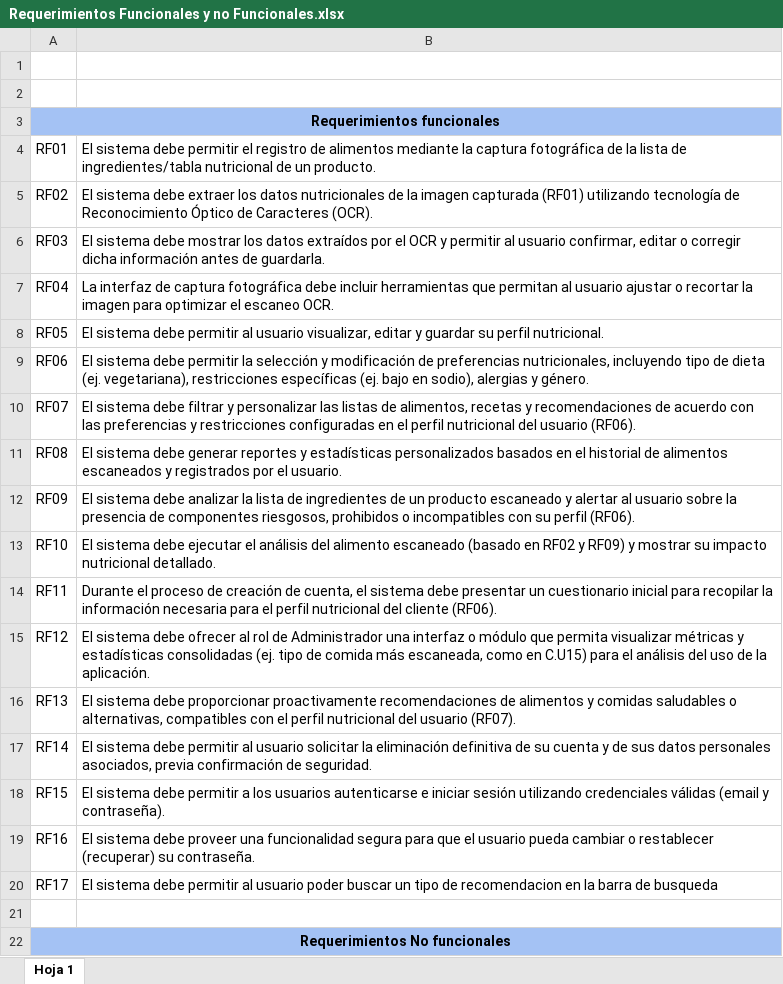
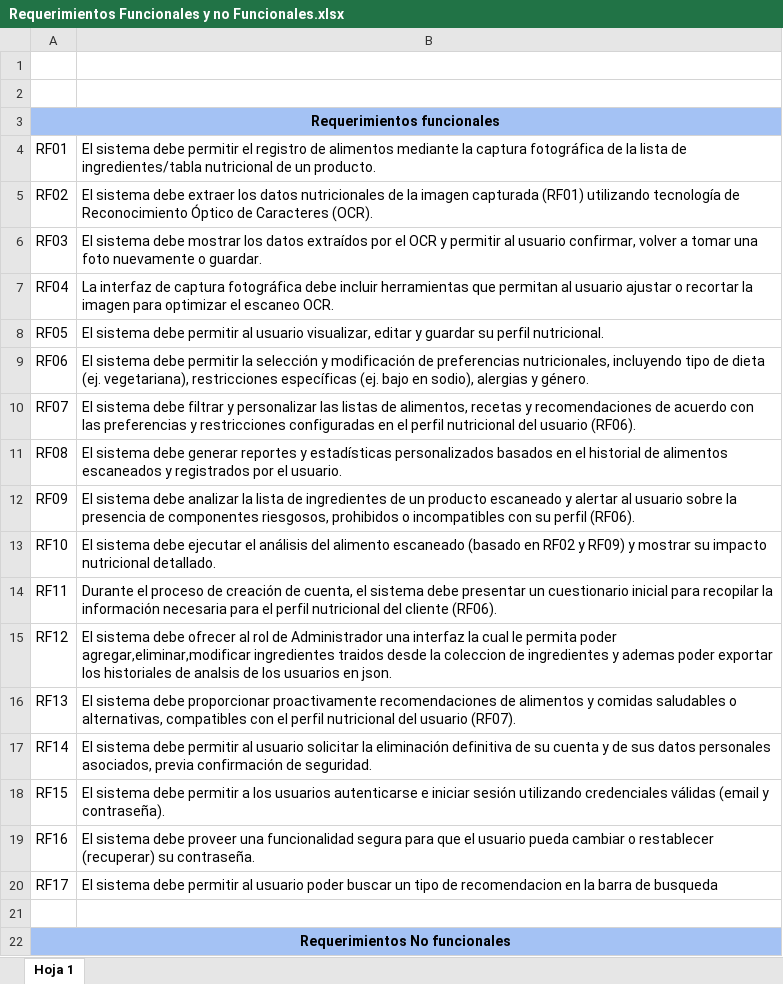
Before and after one commit to SunsetDs/Proyecto_portafolio_titulo, an Excel workbook: Fase2/Evidencias Proyecto/Presentacion Proyecto/Evidencias de documentación según metodología utiizada/Requerimientos Funcionales y no Funcionales.xlsx, sheet Hoja 1, drawn as a sheet; only a part is shown; values as stored, in another font and other column widths than the file's, no borders; charts and pictures not drawn; the diff names each change by its address in the sheet, - before the commit and + after, or states it on an @@ line.

```diff
--- a/Fase2/Evidencias Proyecto/Presentacion Proyecto/Evidencias de documentación según metodología utiizada/Requerimientos Funcionales y no Funcionales.xlsx (sheet Hoja 1)
+++ b/Fase2/Evidencias Proyecto/Presentacion Proyecto/Evidencias de documentación según metodología utiizada/Requerimientos Funcionales y no Funcionales.xlsx (sheet Hoja 1)
-B6: …usuario confirmar, editar o corregir dicha información antes de guardarla.
+B6: …usuario confirmar, volver a tomar una foto nuevamente o guardar.
-B15: …una interfaz o módulo que permita visualizar métricas y estadísticas consolidadas (ej. tipo de comida más escaneada, como en C.U15) para el análisis del uso de la aplicación.
+B15: …una interfaz la cual le permita poder agregar,eliminar,modificar ingredientes traidos desde la coleccion de ingredientes y ademas poder exportar los historiales de analsis de los usuarios en json.
```
Also changed, not shown: Fase2/Evidencias Proyecto/Evidencias de sistema/Base de datos/Diccionario de datos.xlsx, Fase2/Evidencias Proyecto/RESUMEN Estado de Avance Casos de Uso.xlsx, 55 other files.
